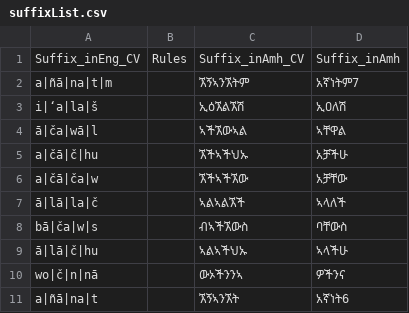
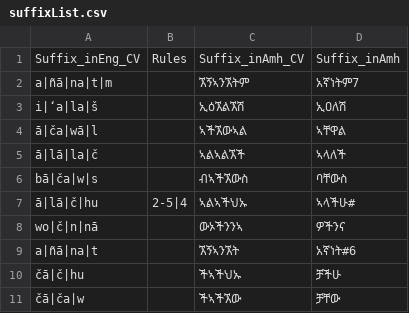
Before and after one commit to AbelXKassahun/Amharic-Stemmer, a CSV file: utils/data/suffixList.csv, drawn as a sheet; only a part is shown; the diff covers the shown part only.

Commit message:
trying to implement single result return from suffix removal, started using exception lists and regexes

```diff
--- a/utils/data/suffixList.csv
+++ b/utils/data/suffixList.csv
@@ -4,8 +4,8 @@ i|ʻa|la|š, , ኢዕኧልኧሽ, ኢዐለሽ
 ā|ča|wā|l, , ኣችኧውኣል, ኣቸዋል
-a|čā|č|hu, , ኧችኣችህኡ, አቻችሁ
-a|čā|ča|w, , ኧችኣችኧው, አቻቸው
 ā|lā|la|č, , ኣልኣልኧች, ኣላለች
 bā|ča|w|s, , ብኣችኧውስ, ባቸውስ
-ā|lā|č|hu, , ኣልኣችህኡ, ኣላችሁ
+ā|lā|č|hu,2-5|4, ኣልኣችህኡ, ኣላችሁ#
 wo|č|n|nā, , ውኦችንንኣ, ዎችንና
-a|ñā|na|t, , ኧኝኣንኧት, አኛነት6
+a|ñā|na|t, , ኧኝኣንኧት, አኛነት#6
+čā|č|hu, , ችኣችህኡ, ቻችሁ
+čā|ča|w, , ችኣችኧው, ቻቸው
```
Also changed, not shown: 4 added rows, 2 removed rows and 19 edited cells elsewhere in this file, 11 other files.
